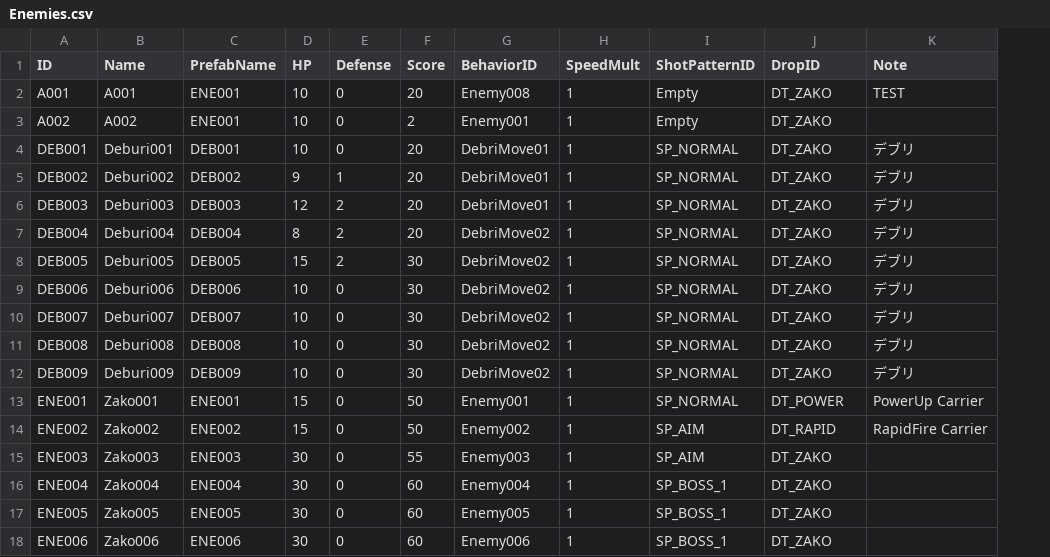
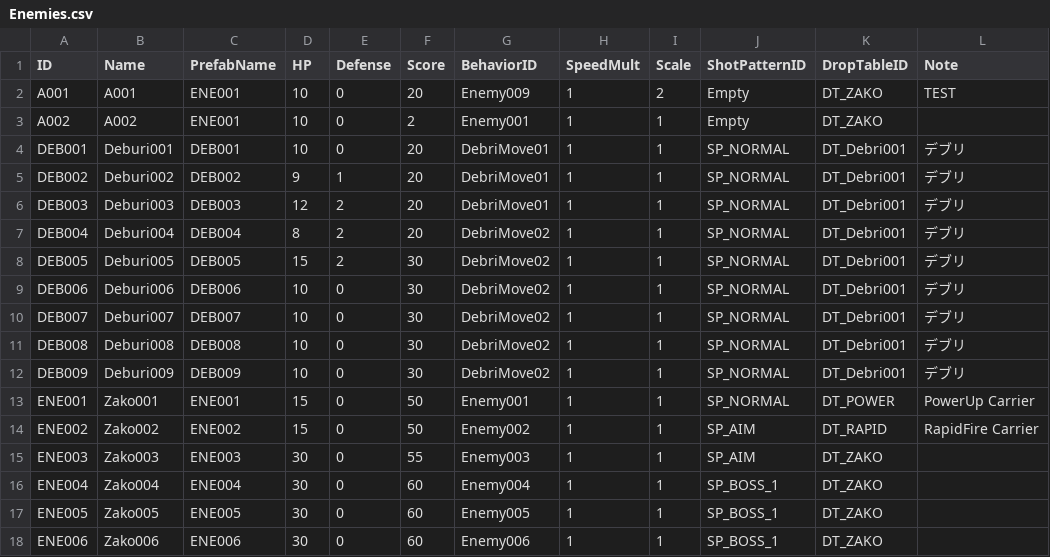
Before and after one commit to NobuoKiyota/MCW_HTML_Demo, a CSV file: cocos_project/assets/Excels/Enemies.csv, drawn as a sheet; addresses are those after the commit; the diff names each change by its address in the sheet, - before the commit and + after, or states it on an @@ line.

Commit message:
Add ItemManager/DropTableIDManager, data-driven item effects, Enum types, MasterManager UI improvements
- ItemManager (Items.csv): Add EffectType/EffectValue/Duration columns
- Add ItemType/ItemEffectType TypeScript enums in GameDataTypes.ts
- GameManager.onItemCollected(): Refactor hardcoded item if-chains to data-driven switch based on CSV EffectType
- New EffectTypes: Heal/PowerUp/RapidFire/Credit/Exp/Score/Material/UnlockTrigger/None
- DropTableIDManager (DropTables.csv): Multi-item drop tables with Rate per slot
- Rate total 1.0 validation with realtime warning badge on MasterManager
- MasterManager: All reference columns changed to proper select dropdowns (no free text)
- MasterManager: Row duplicate button with ID auto-increment (***001 -> ***002, Item -> Item1)
- Fix: Rate input focus loss on DropTableIDManager (removed full re-render on change)
- Fix: ID column layout broken by warning badge (flex layout fix)
- Enemy.ts: Uniform scale multiplier support (X/Y/Z equal scale)
- Enemies.csv: Add Scale column

```diff
--- a/cocos_project/assets/Excels/Enemies.csv
+++ b/cocos_project/assets/Excels/Enemies.csv
+column I (Scale), rows 2-18: 2 | 1 | 1 | 1 | 1 | 1 | 1 | 1 | 1 | 1 | 1 | 1 | 1 | 1 | 1 | 1 | 1
-K1: DropID
+K1: DropTableID
-G2 (BehaviorID): Enemy008
+G2 (BehaviorID): Enemy009
-K4:K12 (DropTableID): DT_ZAKO
+K4:K12 (DropTableID): DT_Debri001
```
Also changed, not shown: 40 other files.
